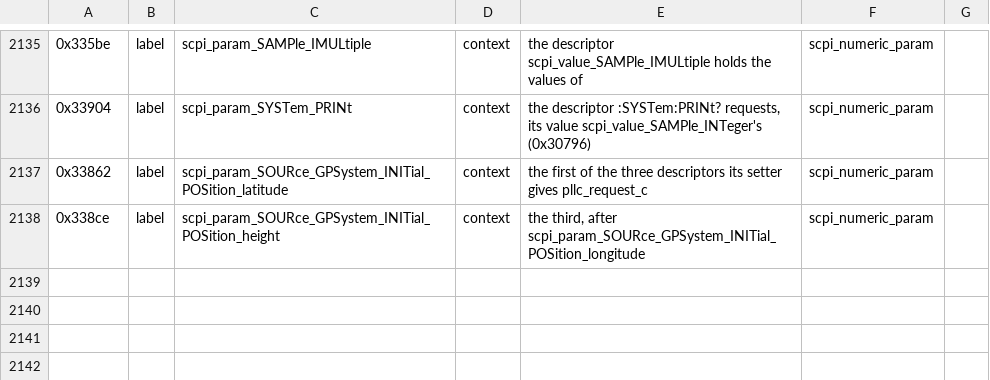
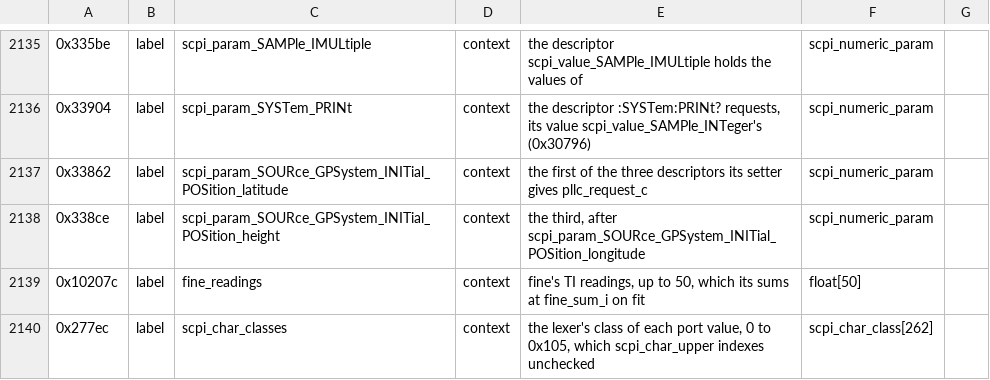
Before and after one commit to charlieh0tel/smartclock, a TSV file: tools/ghidra/names/z3805a-3543b.tsv, drawn as a sheet; only a part is shown, gaps mark what is left out; the diff names each change by its address in the sheet, - before the commit and + after, or states it on an @@ line.

Commit message:
Label fine_readings and scpi_char_classes, typed by scpi_char_class
fine's 50 readings at 0x10207c run to fine_sum_i, and the lexer's
class table at 0x277ec holds a class for each port value, 0 to 0x105.
The classes, scpi_lexer.c's own enum until now, are smartclock.h's
scpi_char_class, which types the table, the C's copy of it and its
callers' locals.

```diff
--- a/tools/ghidra/names/z3805a-3543b.tsv
+++ b/tools/ghidra/names/z3805a-3543b.tsv
+row 2139: 0x10207c | label | fine_readings | context | fine's TI readings, up to 50, which its sums at fine_sum_i on fit | float[50]
+row 2140: 0x277ec | label | scpi_char_classes | context | the lexer's class of each port value, 0 to 0x105, which scpi_char_upper indexes unchecked | scpi_char_class[262]
```
Also changed, not shown: 4 other files.
